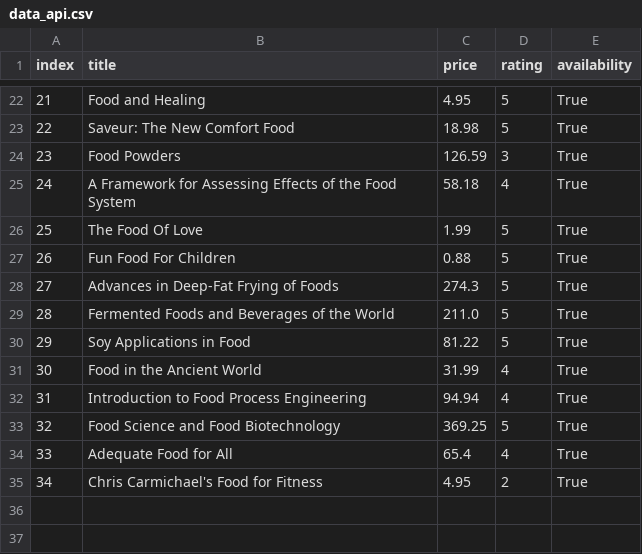
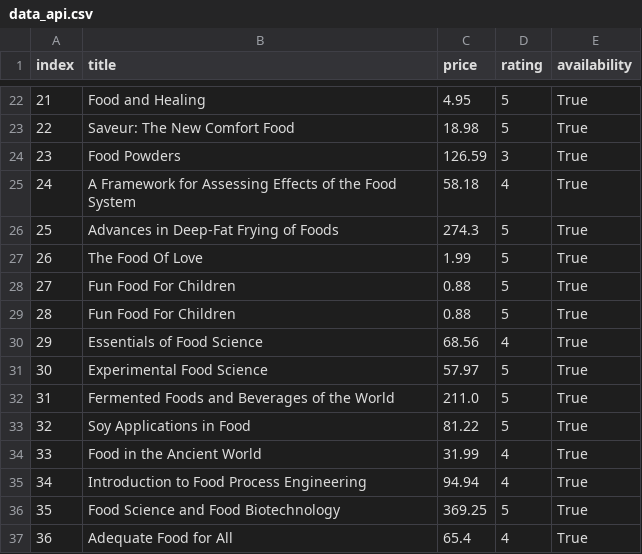
Before and after one commit to loicgoi/scraping, a CSV file: data/data_api.csv, drawn as a sheet; only a part is shown, gaps mark what is left out; the shorter side is filled out with more unchanged rows; addresses are those after the commit; the diff names each change by its address in the sheet, - before the commit and + after, or states it on an @@ line.

```diff
--- a/data/data_api.csv
+++ b/data/data_api.csv
+row 26: 25 | Advances in Deep-Fat Frying of Foods | 274.3 | 5 | True
@@ column A (index) renumbered from row 27 down @@
+row 29: 28 | Fun Food For Children | 0.88 | 5 | True
+row 30: 29 | Essentials of Food Science | 68.56 | 4 | True
-B31 (title): Advances in Deep-Fat Frying of Foods
+B31 (title): Experimental Food Science
-C31 (price): 274.3
+C31 (price): 57.97
```
Also changed, not shown: 2 other files.
